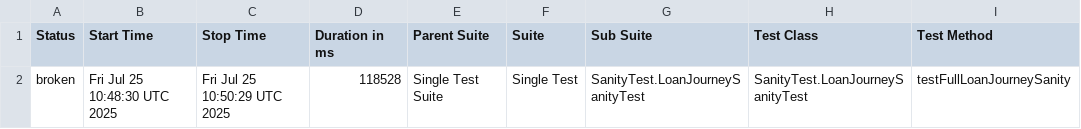
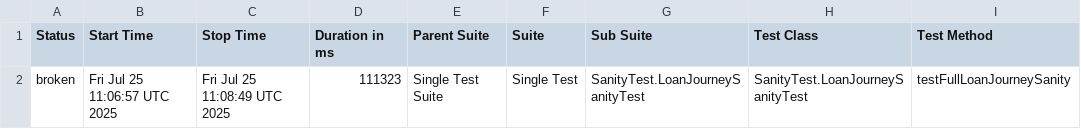
Before and after one commit to stashfin2/allure-report, a CSV file: data/suites.csv, drawn as a sheet; only a part is shown; the diff names each change by its address in the sheet, - before the commit and + after, or states it on an @@ line.

```diff
--- a/data/suites.csv
+++ b/data/suites.csv
-B2 (Start Time): Fri Jul 25 10:48:30 UTC 2025
+B2 (Start Time): Fri Jul 25 11:06:57 UTC 2025
-C2 (Stop Time): Fri Jul 25 10:50:29 UTC 2025
+C2 (Stop Time): Fri Jul 25 11:08:49 UTC 2025
-D2 (Duration in ms): 118528
+D2 (Duration in ms): 111323
```
Also changed, not shown: 21 other files.
